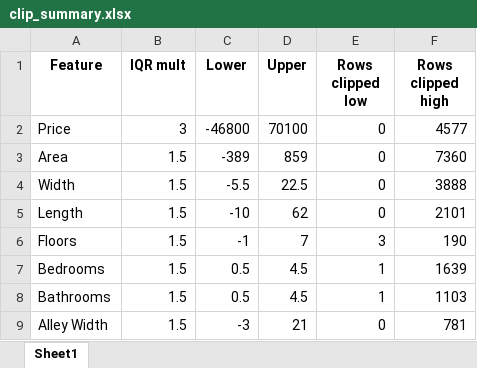
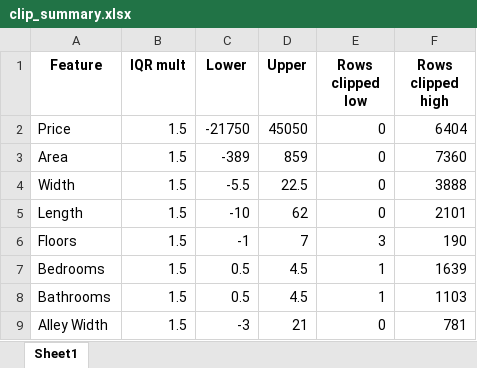
Before and after one commit to Treapling/Nhom20, an Excel workbook: results/data_quality_report/clip_summary.xlsx, sheet Sheet1, drawn as a sheet; values as stored, in another font and other column widths than the file's, no borders; the diff names each change by its address in the sheet, - before the commit and + after, or states it on an @@ line.

```diff
--- a/results/data_quality_report/clip_summary.xlsx (sheet Sheet1)
+++ b/results/data_quality_report/clip_summary.xlsx (sheet Sheet1)
-B2 (IQR mult): 3
+B2 (IQR mult): 1.5
-C2 (Lower): -46800
+C2 (Lower): -21750
-D2 (Upper): 70100
+D2 (Upper): 45050
-F2 (Rows clipped high): 4577
+F2 (Rows clipped high): 6404
```
Also changed, not shown: results/data_quality_report/data_cleaning_tracking.xlsx, 6 other files.
